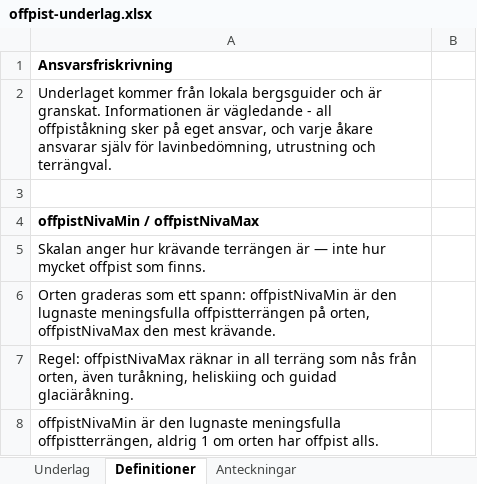
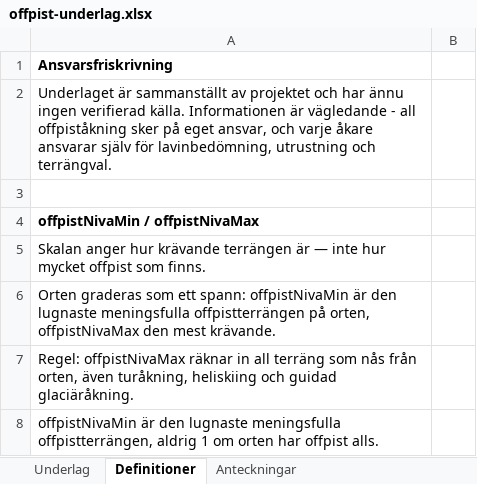
Before and after one commit to pettersteihed-cmyk/Skidd-APP, an Excel workbook: docs/offpist-underlag.xlsx, sheet Definitioner, drawn as a sheet; only a part is shown; values as stored, in another font and other column widths than the file's, no borders; the diff names each change by its address in the sheet, - before the commit and + after, or states it on an @@ line.

```diff
--- a/docs/offpist-underlag.xlsx (sheet Definitioner)
+++ b/docs/offpist-underlag.xlsx (sheet Definitioner)
-A2: Underlaget kommer från lokala bergsguider och är granskat. Informationen är…
+A2: Underlaget är sammanställt av projektet och har ännu ingen verifierad källa. Informationen är…
```
Also changed, not shown: sheet Underlag.
